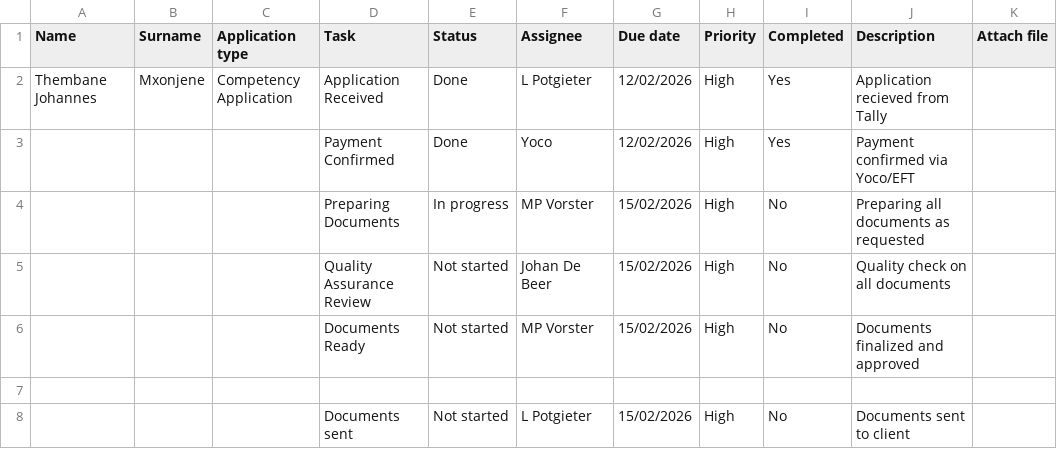
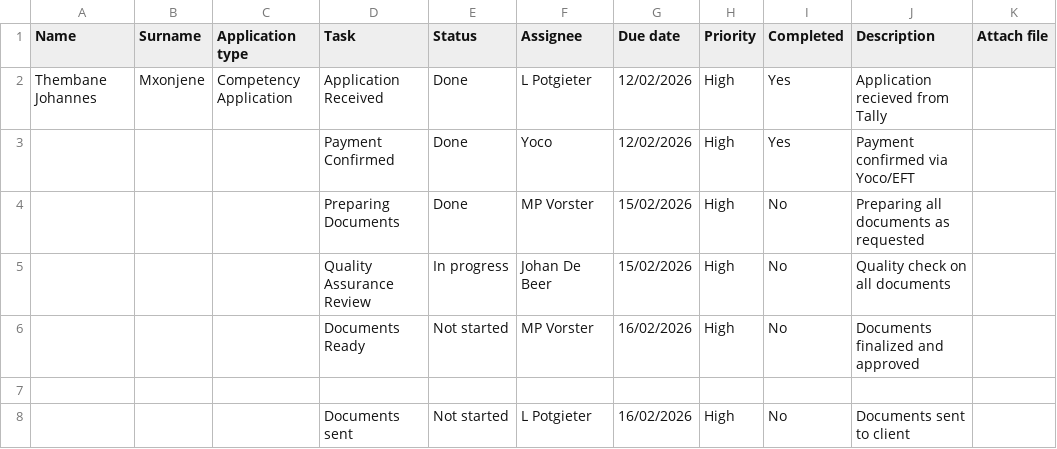
Before and after one commit to johandebeer21/Tracker-Demo, a CSV file: tracker7.csv, drawn as a sheet; only a part is shown; the diff names each change by its address in the sheet, - before the commit and + after, or states it on an @@ line.

Commit message:
Update tracker7.csv

```diff
--- a/tracker7.csv
+++ b/tracker7.csv
-E4 (Status): In progress
+E4 (Status): Done
-E5 (Status): Not started
+E5 (Status): In progress
-G6 (Due date): 15/02/2026
+G6 (Due date): 16/02/2026
-G8 (Due date): 15/02/2026
+G8 (Due date): 16/02/2026
```
